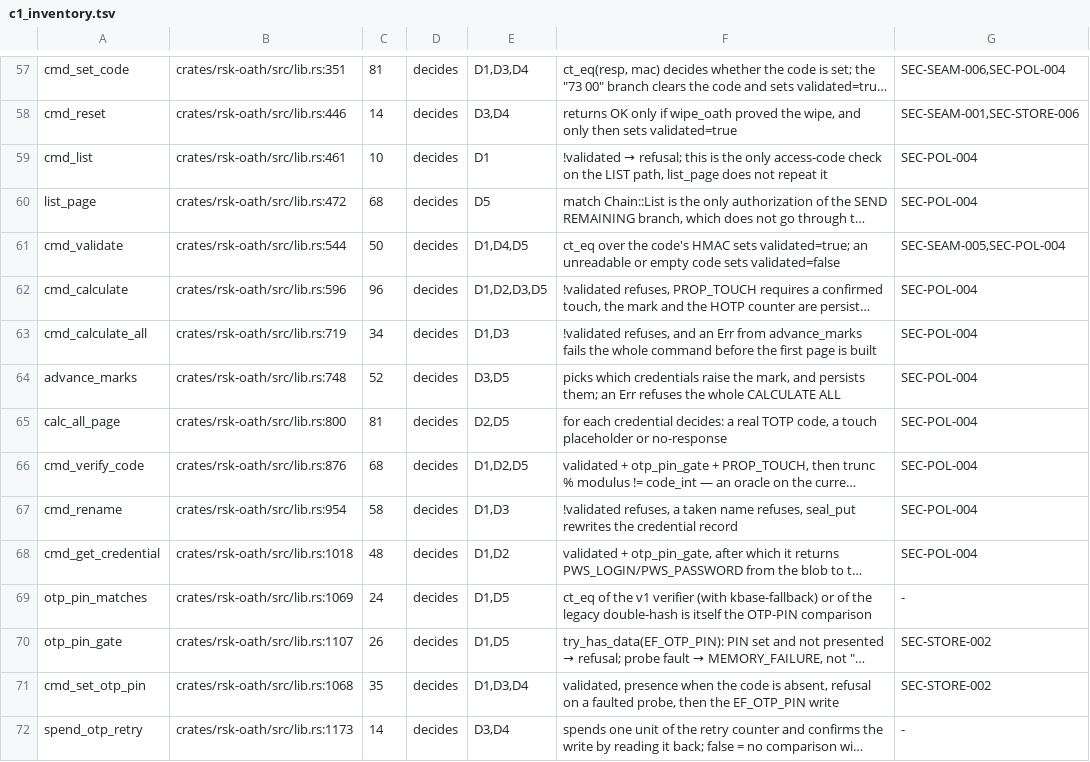
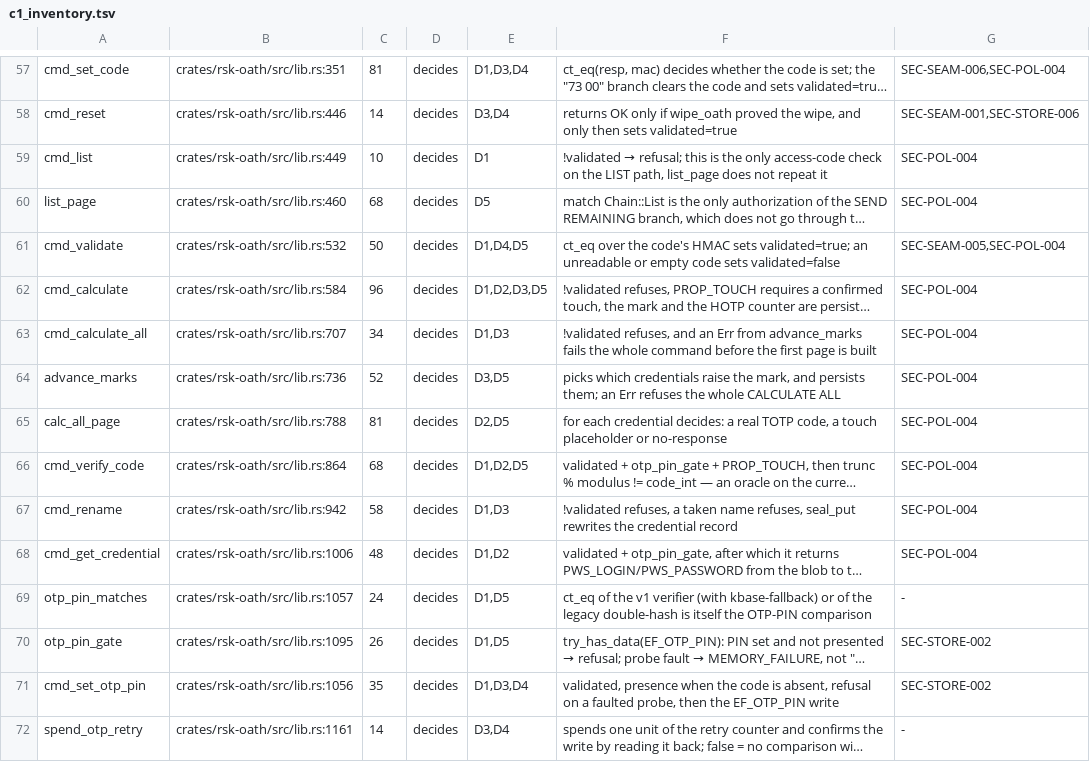
Before and after one commit to TheMaxMur/RS-Key, a TSV file: assurance/c1_inventory.tsv, drawn as a sheet; only a part is shown, gaps mark what is left out; long unchanged cells end in …; the diff covers the shown part only; the diff names each change by its address in the sheet, - before the commit and + after, or states it on an @@ line.

```diff
--- a/assurance/c1_inventory.tsv
+++ b/assurance/c1_inventory.tsv
-B59: crates/rsk-oath/src/lib.rs:461
+B59: crates/rsk-oath/src/lib.rs:449
-B60: crates/rsk-oath/src/lib.rs:472
+B60: crates/rsk-oath/src/lib.rs:460
-B61: crates/rsk-oath/src/lib.rs:544
+B61: crates/rsk-oath/src/lib.rs:532
-B62: crates/rsk-oath/src/lib.rs:596
+B62: crates/rsk-oath/src/lib.rs:584
-B63: crates/rsk-oath/src/lib.rs:719
+B63: crates/rsk-oath/src/lib.rs:707
-B64: crates/rsk-oath/src/lib.rs:748
+B64: crates/rsk-oath/src/lib.rs:736
-B65: crates/rsk-oath/src/lib.rs:800
+B65: crates/rsk-oath/src/lib.rs:788
-B66: crates/rsk-oath/src/lib.rs:876
+B66: crates/rsk-oath/src/lib.rs:864
-B67: crates/rsk-oath/src/lib.rs:954
+B67: crates/rsk-oath/src/lib.rs:942
-B68: crates/rsk-oath/src/lib.rs:1018
+B68: crates/rsk-oath/src/lib.rs:1006
-B69: crates/rsk-oath/src/lib.rs:1069
+B69: crates/rsk-oath/src/lib.rs:1057
-B70: crates/rsk-oath/src/lib.rs:1107
+B70: crates/rsk-oath/src/lib.rs:1095
-B71: crates/rsk-oath/src/lib.rs:1068
+B71: crates/rsk-oath/src/lib.rs:1056
-B72: crates/rsk-oath/src/lib.rs:1173
+B72: crates/rsk-oath/src/lib.rs:1161
```
Also changed, not shown: 41 edited cells elsewhere in this file, 15 other files.
